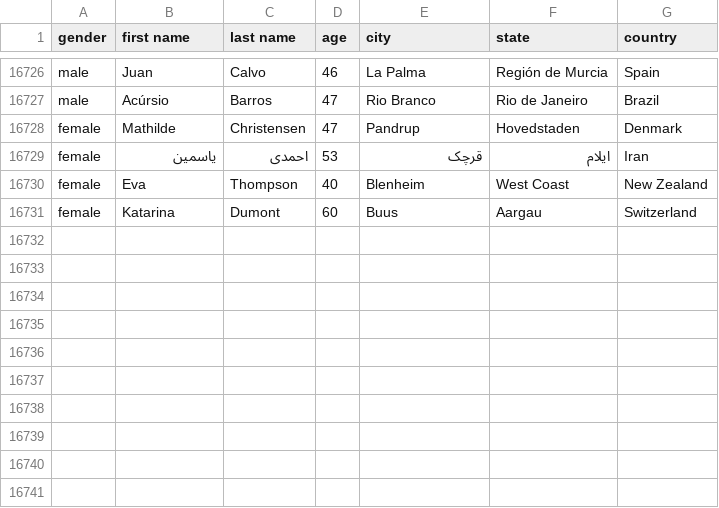
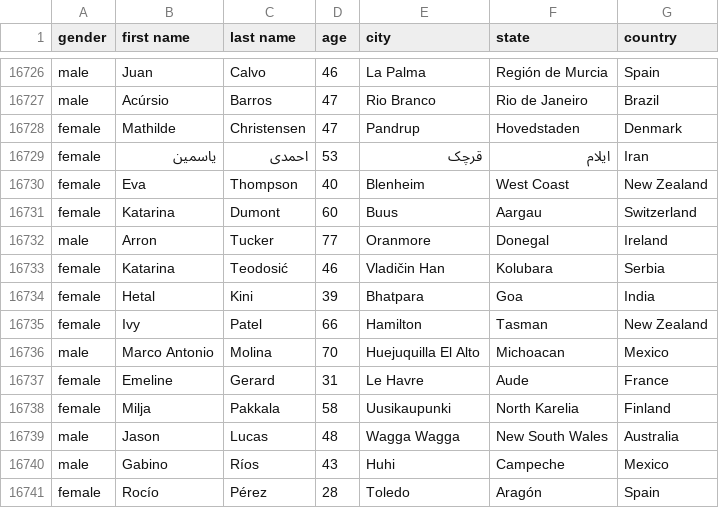
Before and after one commit to AhmadMHanif7/GitHub-Actions-Test, a CSV file: data/person_data.csv, drawn as a sheet; only a part is shown, gaps mark what is left out.

```diff
--- a/data/person_data.csv
+++ b/data/person_data.csv
@@ -16731 +16731,11 @@ female,Eva,Thompson,40,Blenheim,West Coast,New Zealand
 female,Katarina,Dumont,60,Buus,Aargau,Switzerland
+male,Arron,Tucker,77,Oranmore,Donegal,Ireland
+female,Katarina,Teodosić,46,Vladičin Han,Kolubara,Serbia
+female,Hetal,Kini,39,Bhatpara,Goa,India
+female,Ivy,Patel,66,Hamilton,Tasman,New Zealand
+male,Marco Antonio,Molina,70,Huejuquilla El Alto,Michoacan,Mexico
+female,Emeline,Gerard,31,Le Havre,Aude,France
+female,Milja,Pakkala,58,Uusikaupunki,North Karelia,Finland
+male,Jason,Lucas,48,Wagga Wagga,New South Wales,Australia
+male,Gabino,Ríos,43,Huhi,Campeche,Mexico
+female,Rocío,Pérez,28,Toledo,Aragón,Spain
```
